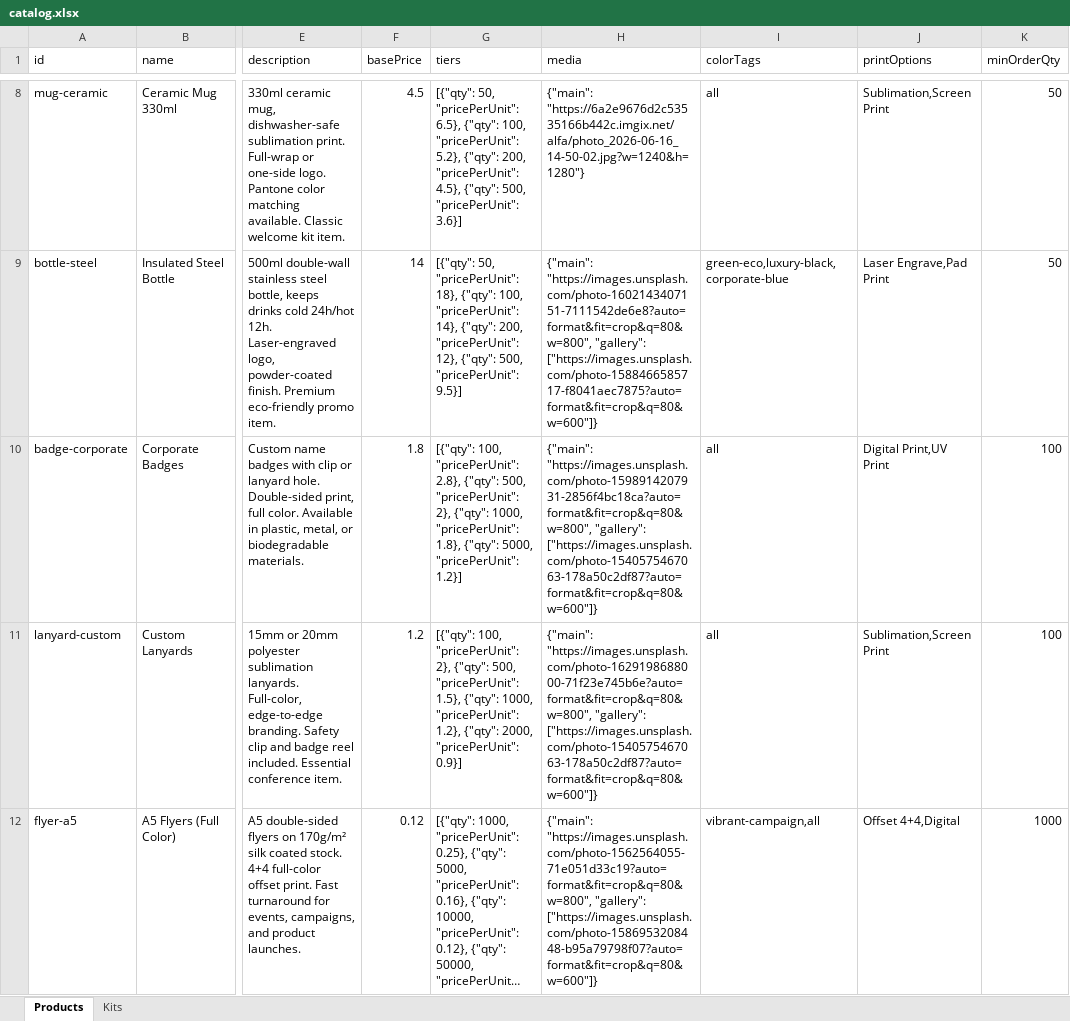
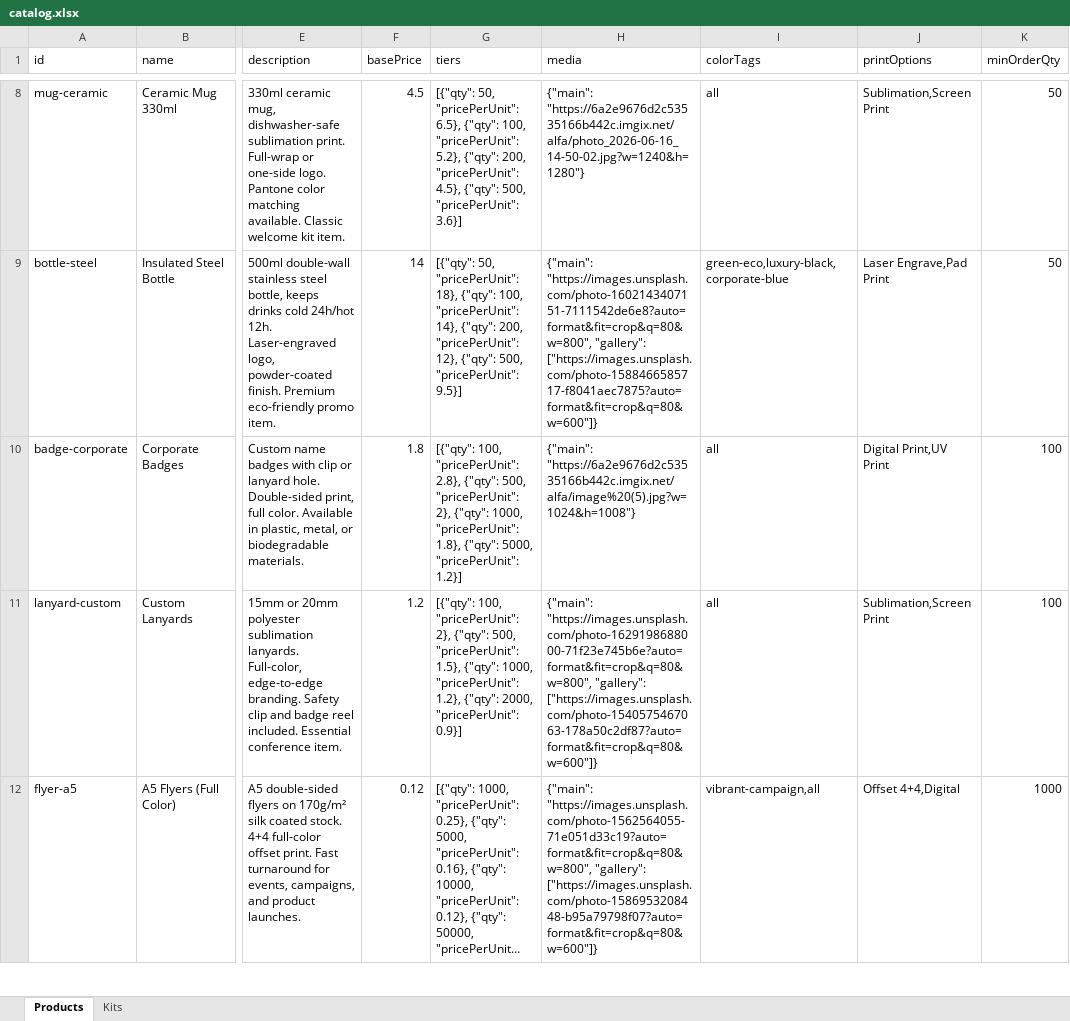
Before and after one commit to lavandaaudit/alfa_4, an Excel workbook: catalog.xlsx, sheet Products, drawn as a sheet; only a part is shown, gaps mark what is left out; long unchanged cells end in …; values as stored, in another font and other column widths than the file's, no borders; the diff names each change by its address in the sheet, - before the commit and + after, or states it on an @@ line.

```diff
--- a/catalog.xlsx (sheet Products)
+++ b/catalog.xlsx (sheet Products)
-H10 (media): {"main": "https://images.unsplash.com/photo-1598914207931-2856f4bc18ca?auto=format&fit=crop&q=80&w=800", "gallery": ["https://images.unsplash.com/photo-1540575467063-178a50c2df87?auto=format&fit=crop&q=80&w=600"]}
+H10 (media): {"main": "https://6a2e9676d2c53535166b442c.imgix.net/alfa/image%20(5).jpg?w=1024&h=1008"}
```
